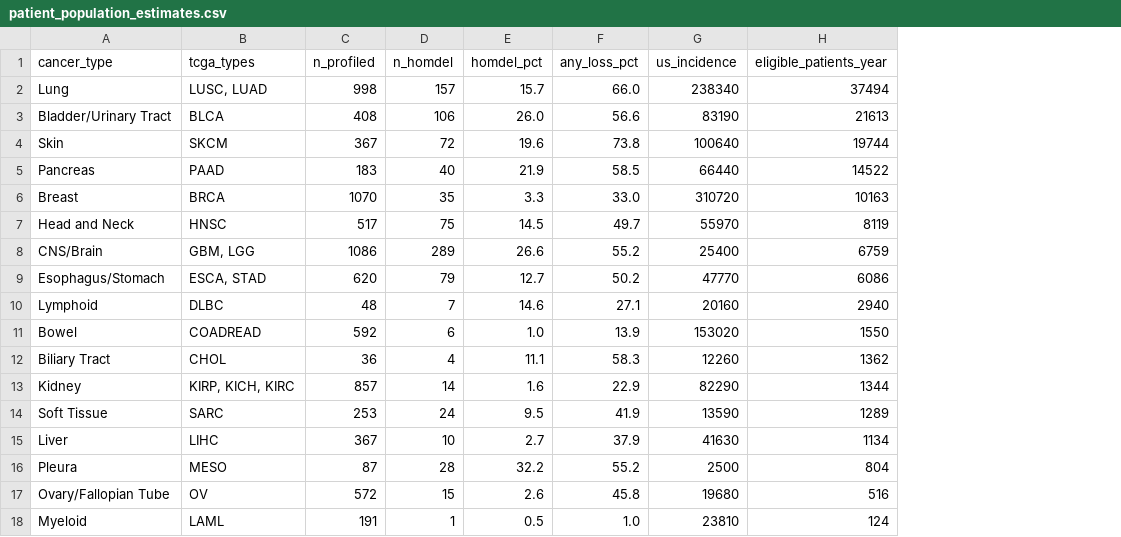
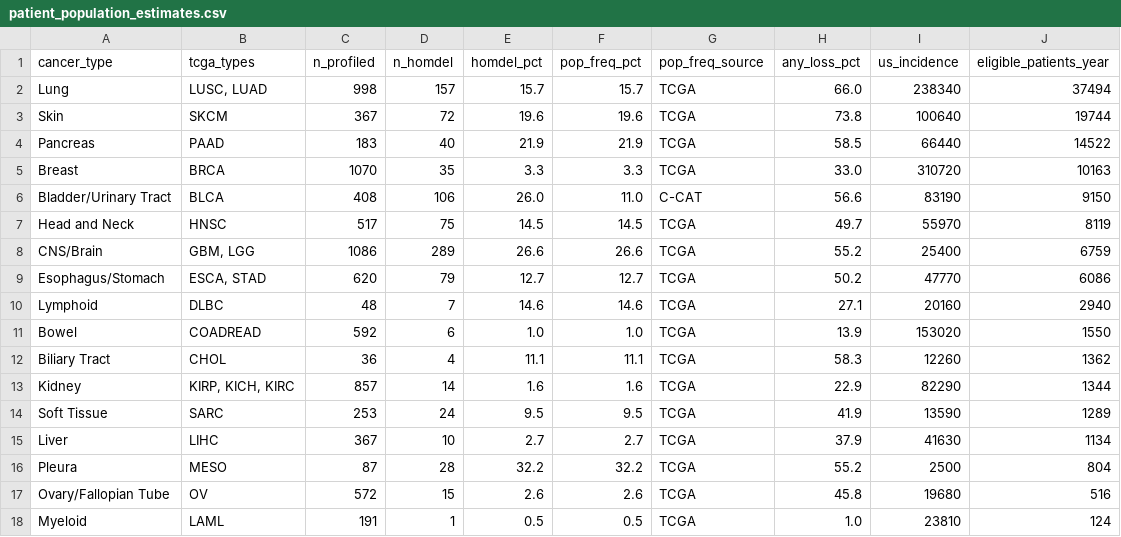
Before and after one commit to Agentomics/BioAgentics, a CSV file: output/pancancer-mtap-prmt5-atlas/patient_population_estimates.csv, drawn as a sheet; removed rows and columns are numbered as before the commit, all else as after; the diff names each change by its address in the sheet, - before the commit and + after, or states it on an @@ line.

```diff
--- a/output/pancancer-mtap-prmt5-atlas/patient_population_estimates.csv
+++ b/output/pancancer-mtap-prmt5-atlas/patient_population_estimates.csv
+column F (pop_freq_pct), rows 2-5: 15.7 | 19.6 | 21.9 | 3.3; rows 7-18: 14.5 | 26.6 | 12.7 | 14.6 | 1.0 | 11.1 | 1.6 | 9.5 | 2.7 | 32.2 | 2.6 | 0.5
+column G (pop_freq_source), rows 2-5: all TCGA; rows 7-18: all TCGA
-row 3: Bladder/Urinary Tract | BLCA | 408 | 106 | 26.0 | 56.6 | 83190 | 21613
+row 6: Bladder/Urinary Tract | BLCA | 408 | 106 | 26.0 | 11.0 | C-CAT | 56.6 | 83190 | 9150
```
Also changed, not shown: output/pancancer-mtap-prmt5-atlas/priority_ranking.csv, 3 other files.
